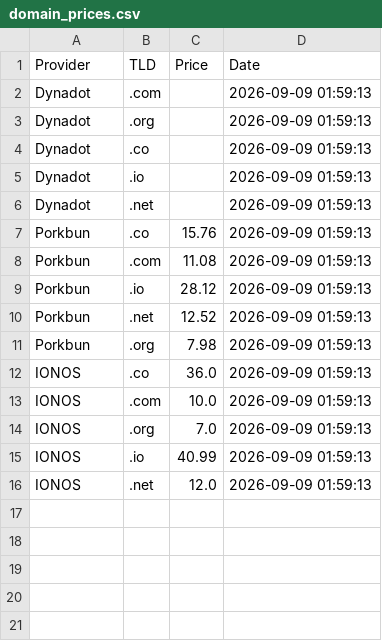
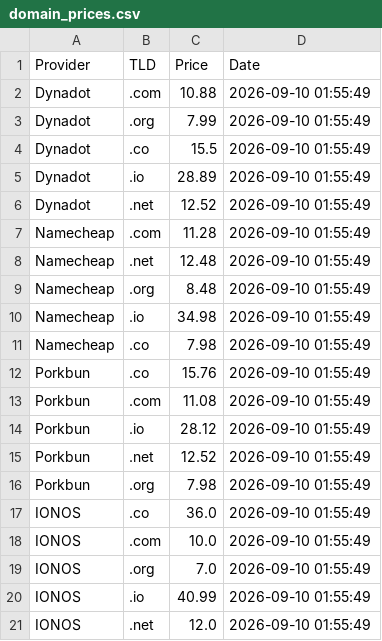
Before and after one commit to Enessceng/domain-price-monitor, a CSV file: domain_prices.csv, drawn as a sheet.

```diff
--- a/domain_prices.csv
+++ b/domain_prices.csv
@@ -1,16 +1,21 @@
 Provider,TLD,Price,Date
-Dynadot,.com,,2026-09-09 01:59:13
-Dynadot,.org,,2026-09-09 01:59:13
-Dynadot,.co,,2026-09-09 01:59:13
-Dynadot,.io,,2026-09-09 01:59:13
-Dynadot,.net,,2026-09-09 01:59:13
-Porkbun,.co,15.76,2026-09-09 01:59:13
-Porkbun,.com,11.08,2026-09-09 01:59:13
-Porkbun,.io,28.12,2026-09-09 01:59:13
-Porkbun,.net,12.52,2026-09-09 01:59:13
-Porkbun,.org,7.98,2026-09-09 01:59:13
-IONOS,.co,36.0,2026-09-09 01:59:13
-IONOS,.com,10.0,2026-09-09 01:59:13
-IONOS,.org,7.0,2026-09-09 01:59:13
-IONOS,.io,40.99,2026-09-09 01:59:13
-IONOS,.net,12.0,2026-09-09 01:59:13
+Dynadot,.com,10.88,2026-09-10 01:55:49
+Dynadot,.org,7.99,2026-09-10 01:55:49
+Dynadot,.co,15.5,2026-09-10 01:55:49
+Dynadot,.io,28.89,2026-09-10 01:55:49
+Dynadot,.net,12.52,2026-09-10 01:55:49
+Namecheap,.com,11.28,2026-09-10 01:55:49
+Namecheap,.net,12.48,2026-09-10 01:55:49
+Namecheap,.org,8.48,2026-09-10 01:55:49
+Namecheap,.io,34.98,2026-09-10 01:55:49
+Namecheap,.co,7.98,2026-09-10 01:55:49
+Porkbun,.co,15.76,2026-09-10 01:55:49
+Porkbun,.com,11.08,2026-09-10 01:55:49
+Porkbun,.io,28.12,2026-09-10 01:55:49
+Porkbun,.net,12.52,2026-09-10 01:55:49
+Porkbun,.org,7.98,2026-09-10 01:55:49
+IONOS,.co,36.0,2026-09-10 01:55:49
+IONOS,.com,10.0,2026-09-10 01:55:49
+IONOS,.org,7.0,2026-09-10 01:55:49
+IONOS,.io,40.99,2026-09-10 01:55:49
+IONOS,.net,12.0,2026-09-10 01:55:49
```
